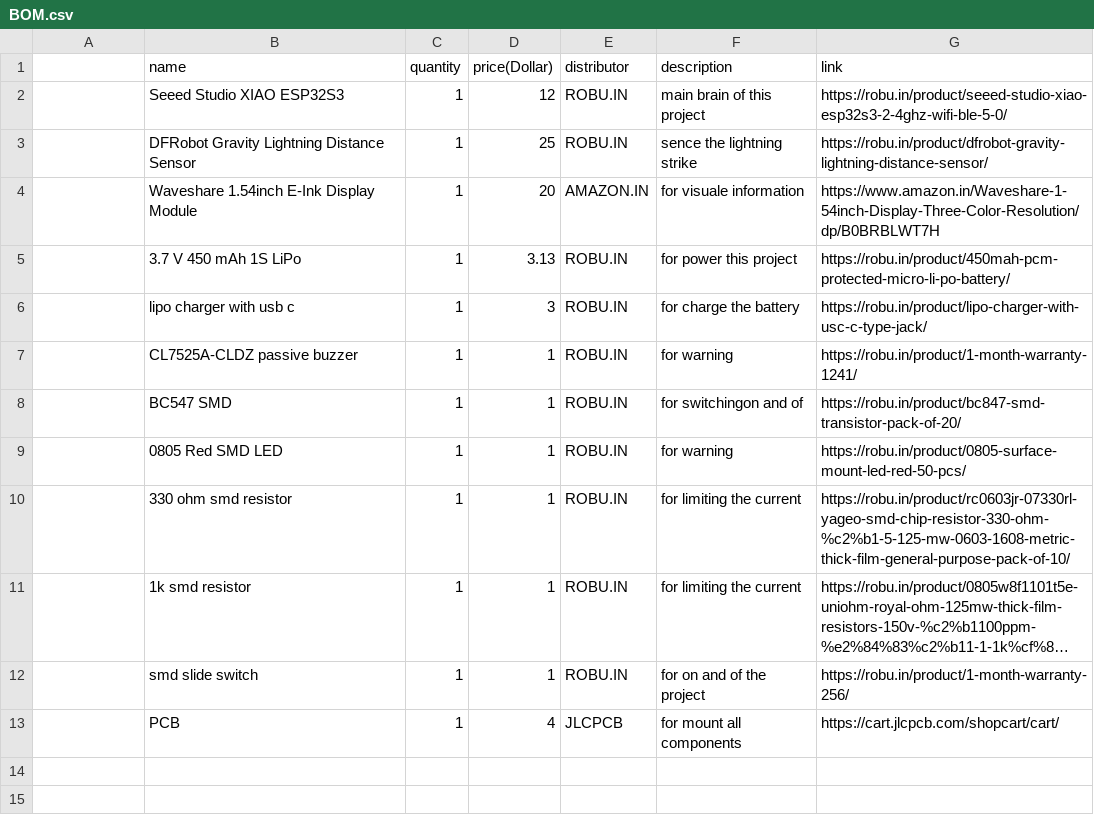
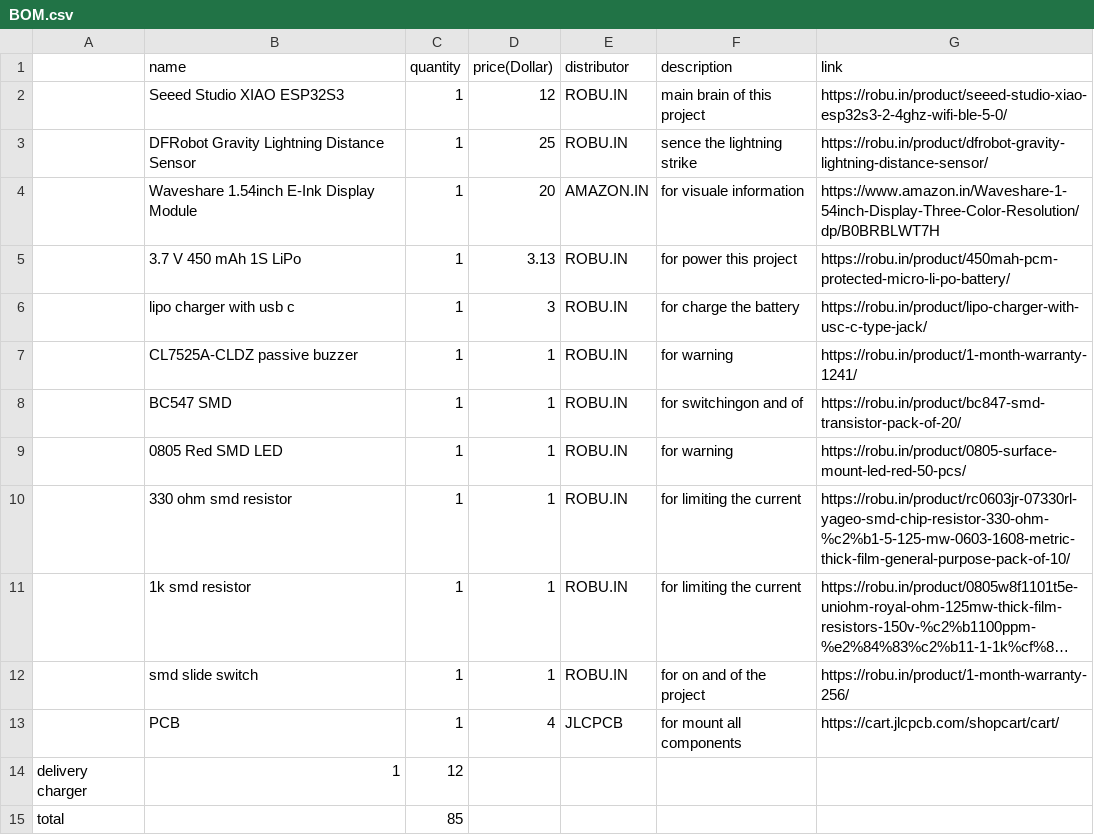
Before and after one commit to sohamboyythrdh6/Lightning-Detector, a CSV file: BOM.csv, drawn as a sheet; long unchanged cells end in ….

Commit message:
Add delivery charger and total to BOM.csv

```diff
--- a/BOM.csv
+++ b/BOM.csv
@@ -13 +13,3 @@
 ,PCB,1,4,JLCPCB,for mount all components,https://cart.jlcpcb.com/shopcart/cart/,
+delivery charger,1,12,,,,
+total,,85,,,,
```
